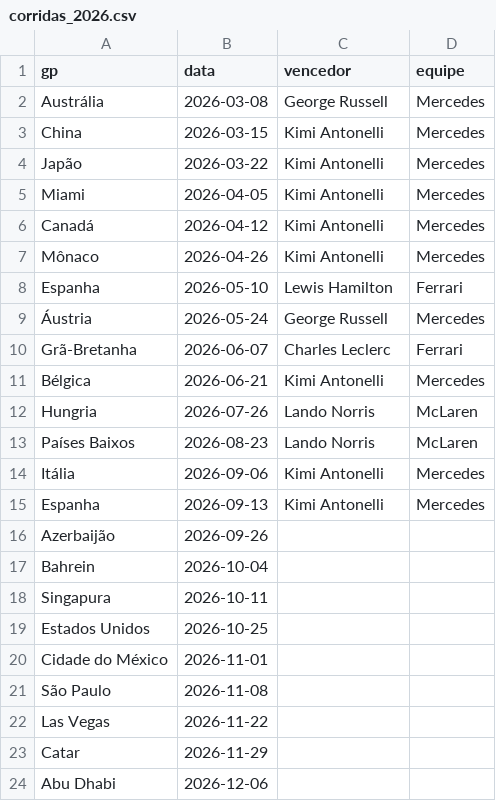
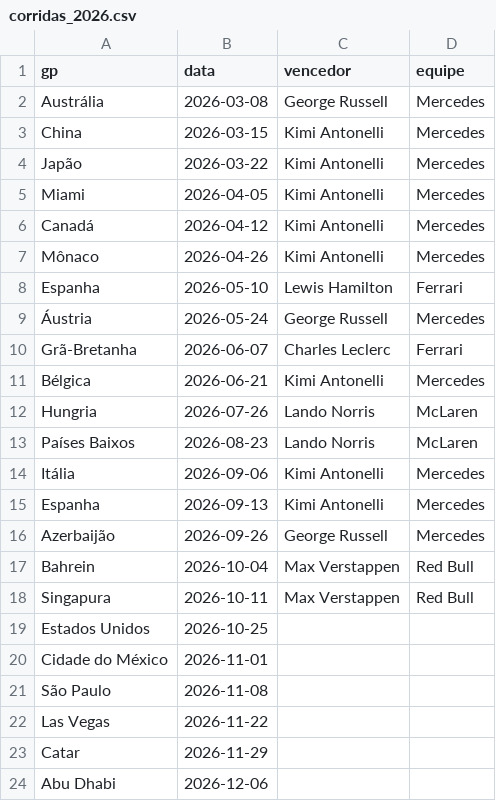
Before and after one commit to leonardopauloalmeida-web/f1-stats-site, a CSV file: corridas_2026.csv, drawn as a sheet; the diff names each change by its address in the sheet, - before the commit and + after, or states it on an @@ line.

```diff
--- a/corridas_2026.csv
+++ b/corridas_2026.csv
-C16 (vencedor): (empty)
+C16 (vencedor): George Russell
-D16 (equipe): (empty)
+D16 (equipe): Mercedes
-C17:C18 (vencedor): (empty)
+C17:C18 (vencedor): Max Verstappen
-D17:D18 (equipe): (empty)
+D17:D18 (equipe): Red Bull
```
Also changed, not shown: historico_f1.csv, pilotos_detalhes.csv, 7 other files.
